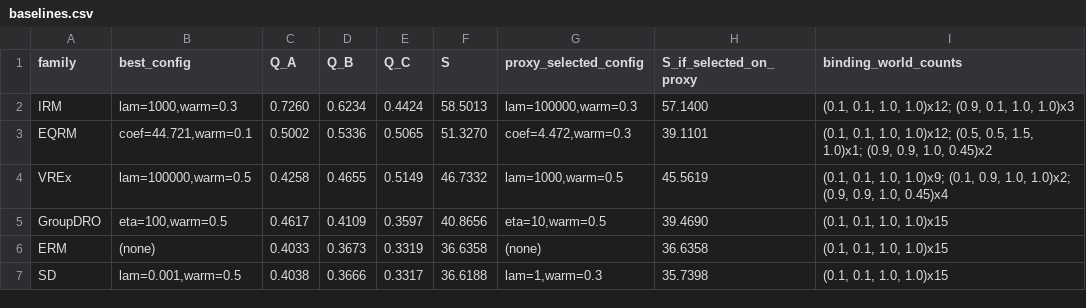
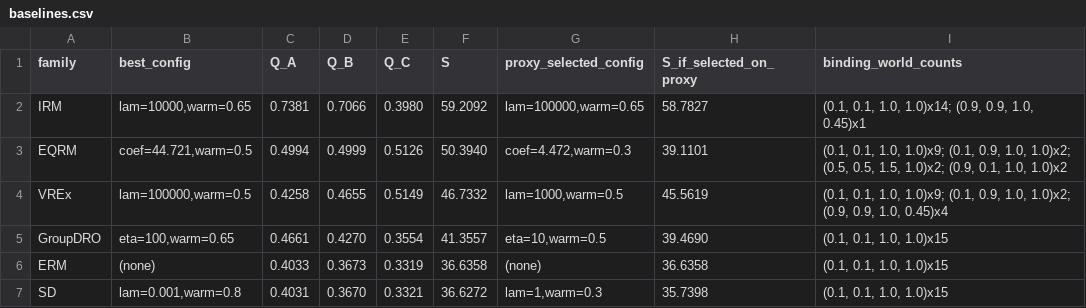
Before and after one commit to korir7896/efarmer, a CSV file: reports/baselines.csv, drawn as a sheet.

```diff
--- a/reports/baselines.csv
+++ b/reports/baselines.csv
@@ -1,7 +1,7 @@
 family,best_config,Q_A,Q_B,Q_C,S,proxy_selected_config,S_if_selected_on_proxy,binding_world_counts
-IRM,"lam=1000,warm=0.3",0.7260,0.6234,0.4424,58.5013,"lam=100000,warm=0.3",57.1400,"(0.1, 0.1, 1.0, 1.0)x12; (0.9, 0.1, 1.0, 1.0)x3"
-EQRM,"coef=44.721,warm=0.1",0.5002,0.5336,0.5065,51.3270,"coef=4.472,warm=0.3",39.1101,"(0.1, 0.1, 1.0, 1.0)x12; (0.5, 0.5, 1.5, 1.0)x1; (0.9, 0.9, 1.0, 0.45)x2"
+IRM,"lam=10000,warm=0.65",0.7381,0.7066,0.3980,59.2092,"lam=100000,warm=0.65",58.7827,"(0.1, 0.1, 1.0, 1.0)x14; (0.9, 0.9, 1.0, 0.45)x1"
+EQRM,"coef=44.721,warm=0.5",0.4994,0.4999,0.5126,50.3940,"coef=4.472,warm=0.3",39.1101,"(0.1, 0.1, 1.0, 1.0)x9; (0.1, 0.9, 1.0, 1.0)x2; (0.5, 0.5, 1.5, 1.0)x2; (0.9, 0.1, 1.0, 1.0)x2"
 VREx,"lam=100000,warm=0.5",0.4258,0.4655,0.5149,46.7332,"lam=1000,warm=0.5",45.5619,"(0.1, 0.1, 1.0, 1.0)x9; (0.1, 0.9, 1.0, 1.0)x2; (0.9, 0.9, 1.0, 0.45)x4"
-GroupDRO,"eta=100,warm=0.5",0.4617,0.4109,0.3597,40.8656,"eta=10,warm=0.5",39.4690,"(0.1, 0.1, 1.0, 1.0)x15"
+GroupDRO,"eta=100,warm=0.65",0.4661,0.4270,0.3554,41.3557,"eta=10,warm=0.5",39.4690,"(0.1, 0.1, 1.0, 1.0)x15"
 ERM,(none),0.4033,0.3673,0.3319,36.6358,(none),36.6358,"(0.1, 0.1, 1.0, 1.0)x15"
-SD,"lam=0.001,warm=0.5",0.4038,0.3666,0.3317,36.6188,"lam=1,warm=0.3",35.7398,"(0.1, 0.1, 1.0, 1.0)x15"
+SD,"lam=0.001,warm=0.8",0.4031,0.3670,0.3321,36.6272,"lam=1,warm=0.3",35.7398,"(0.1, 0.1, 1.0, 1.0)x15"
```
Also changed, not shown: reports/sweep.csv, 3 other files.
